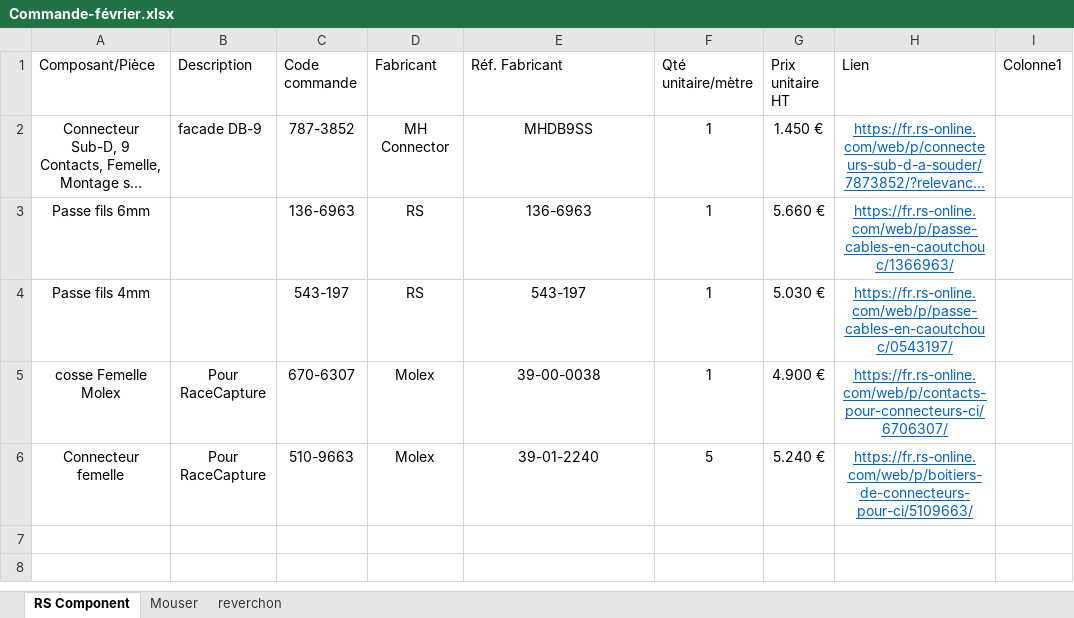
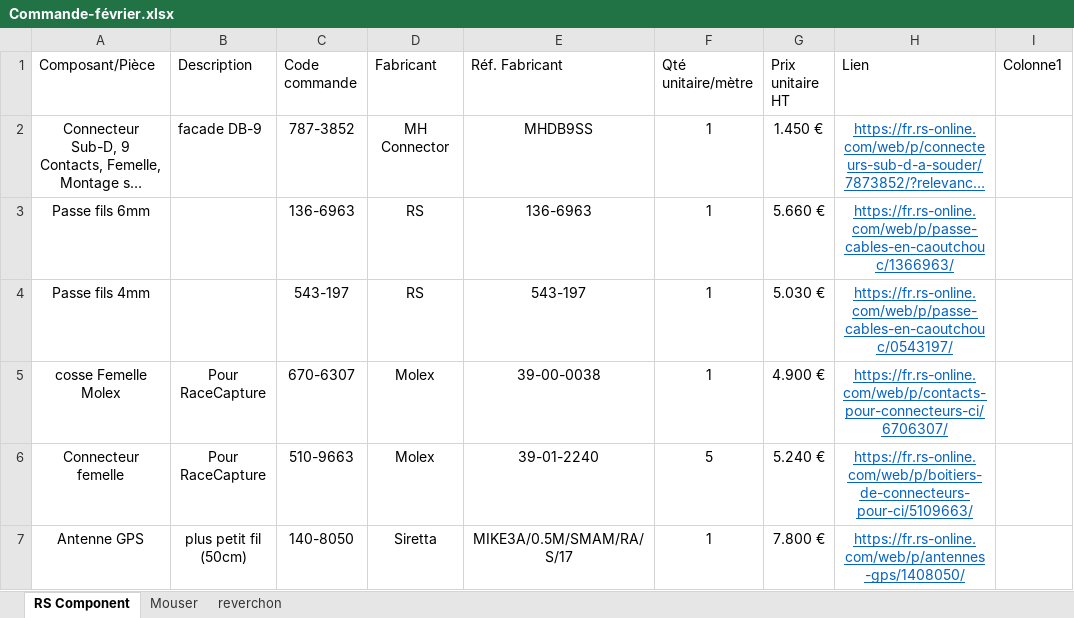
Before and after one commit to EOSCogniton/Ressources2020, an Excel workbook: EL_Electrical/Commande-février.xlsx, sheet RS Component, drawn as a sheet; long unchanged cells end in …; values as stored, in another font and other column widths than the file's, no borders; table styles not drawn; the diff names each change by its address in the sheet, - before the commit and + after, or states it on an @@ line.

Commit message:
ajout antenne GPS aux commandes

```diff
--- a/EL_Electrical/Commande-février.xlsx (sheet RS Component)
+++ b/EL_Electrical/Commande-février.xlsx (sheet RS Component)
+row 7: Antenne GPS | plus petit fil (50cm) | 140-8050 | Siretta | MIKE3A/0.5M/SMAM/RA/S/17 | 1 | 7.800 € | https://fr.rs-online.com/web/p/antennes-gps/1408050/
```
